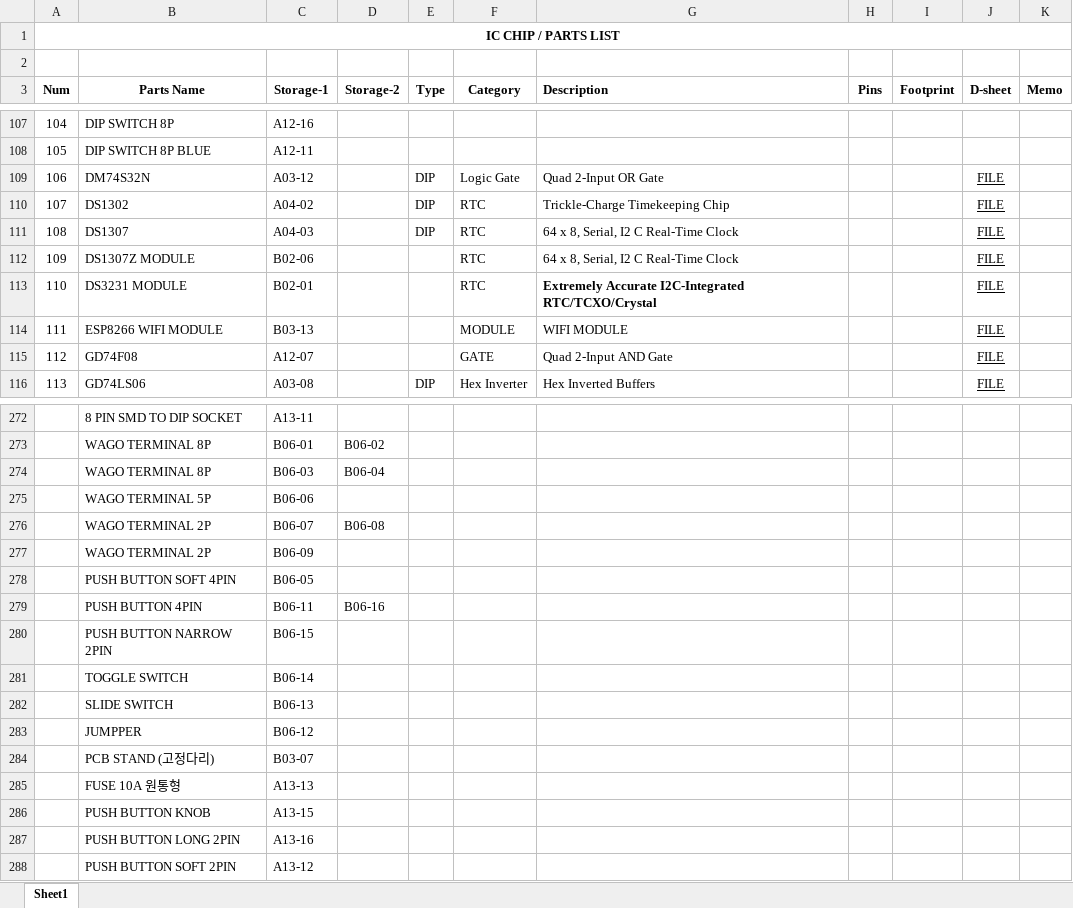
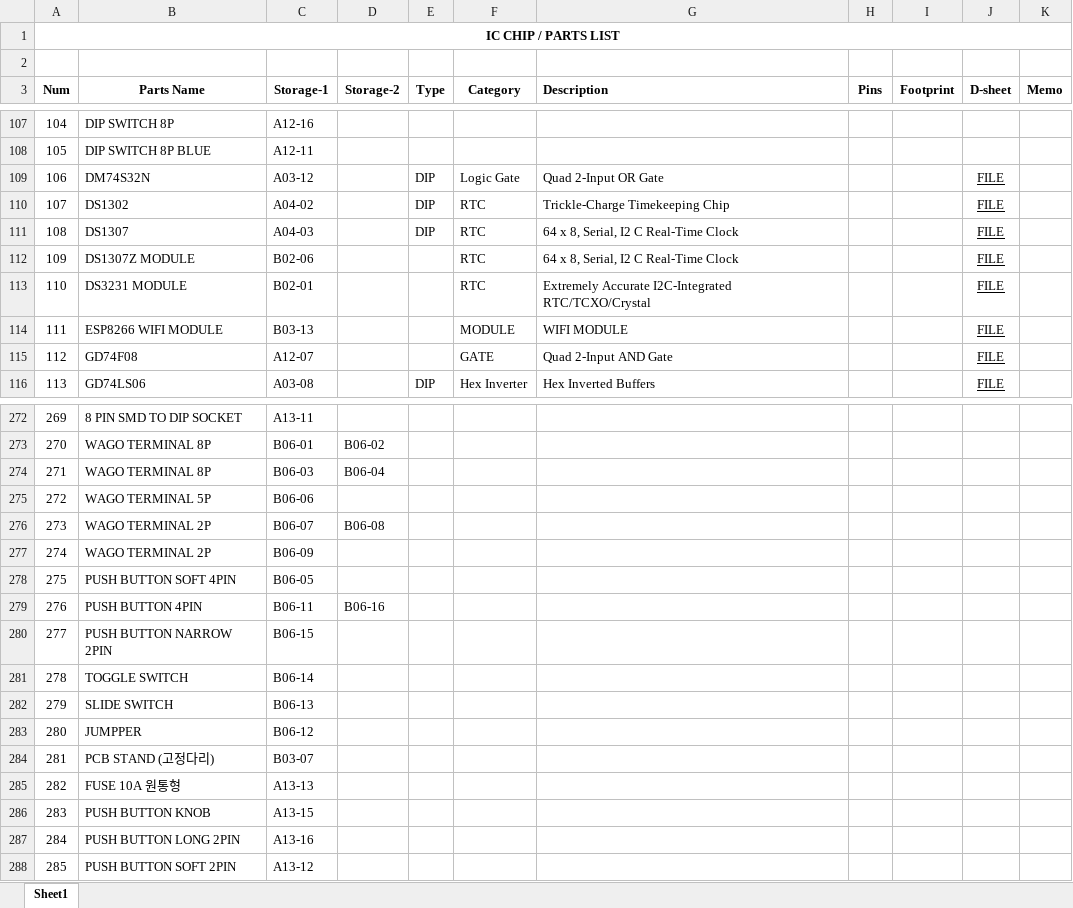
Before and after one commit to uki0327/datasheets, an Excel workbook: 00. PARTS LIST.xlsx, sheet Sheet1, drawn as a sheet; only a part is shown, gaps mark what is left out; values as stored, in another font and other column widths than the file's, no borders; the diff covers the shown part only; the diff names each change by its address in the sheet, - before the commit and + after, or states it on an @@ line.

```diff
--- a/00. PARTS LIST.xlsx (sheet Sheet1)
+++ b/00. PARTS LIST.xlsx (sheet Sheet1)
-G113 bold: on
+G113 bold: off
-A272 (Num): (empty)
+A272 (Num): 269
-A273 (Num): (empty)
+A273 (Num): 270
-A274 (Num): (empty)
+A274 (Num): 271
-A275 (Num): (empty)
+A275 (Num): 272
-A276 (Num): (empty)
+A276 (Num): 273
-A277 (Num): (empty)
+A277 (Num): 274
-A278 (Num): (empty)
+A278 (Num): 275
-A279 (Num): (empty)
+A279 (Num): 276
-A280 (Num): (empty)
+A280 (Num): 277
-A281 (Num): (empty)
+A281 (Num): 278
-A282 (Num): (empty)
+A282 (Num): 279
-A283 (Num): (empty)
+A283 (Num): 280
-A284 (Num): (empty)
+A284 (Num): 281
-A285 (Num): (empty)
+A285 (Num): 282
-A286 (Num): (empty)
+A286 (Num): 283
-A287 (Num): (empty)
+A287 (Num): 284
-A288 (Num): (empty)
+A288 (Num): 285
```
Also changed, not shown: 15 added rows, 15 removed rows and 33 edited cells elsewhere in this sheet, 16 other files.
